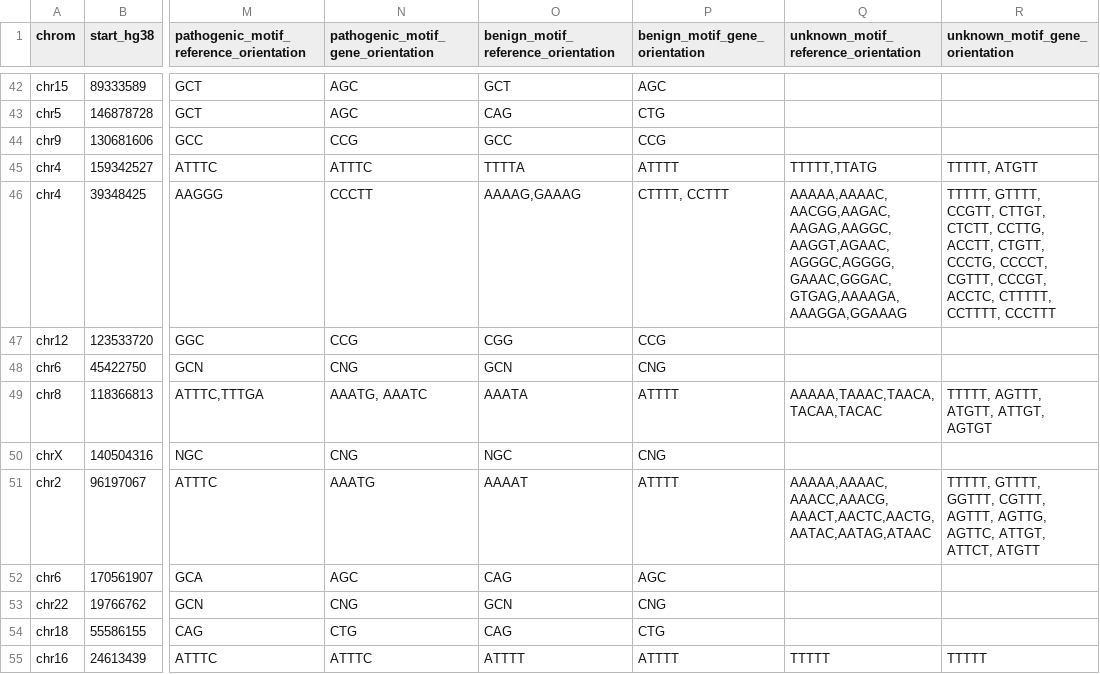
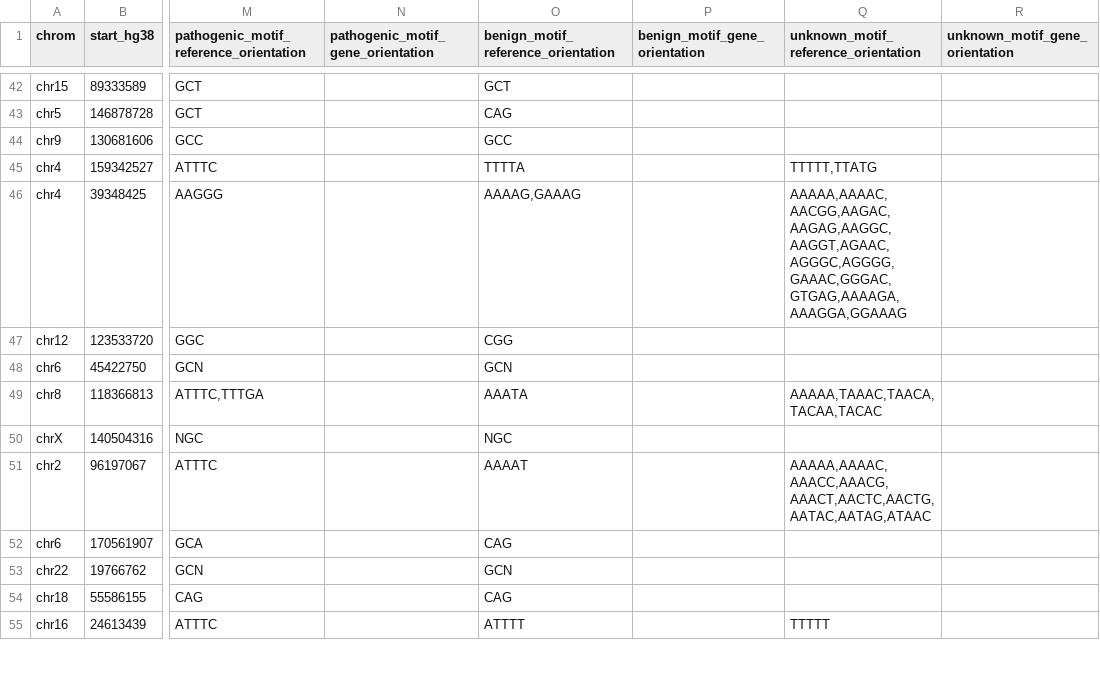
Before and after one commit to dashnowlab/STRchive, a CSV file: data/STR-disease-loci.processed.csv, drawn as a sheet; only a part is shown, gaps mark what is left out; the diff covers the shown part only; the diff names each change by its address in the sheet, - before the commit and + after, or states it on an @@ line.

```diff
--- a/data/STR-disease-loci.processed.csv
+++ b/data/STR-disease-loci.processed.csv
-N42:N43: AGC
+N42:N43: (empty)
-P42 (benign_motif_gene_orientation): AGC
+P42 (benign_motif_gene_orientation): (empty)
-P43 (benign_motif_gene_orientation): CTG
+P43 (benign_motif_gene_orientation): (empty)
-N44: CCG
+N44: (empty)
-P44 (benign_motif_gene_orientation): CCG
+P44 (benign_motif_gene_orientation): (empty)
-N45: ATTTC
+N45: (empty)
-P45 (benign_motif_gene_orientation): ATTTT
+P45 (benign_motif_gene_orientation): (empty)
-R45 (unknown_motif_gene_orientation): TTTTT, ATGTT
+R45 (unknown_motif_gene_orientation): (empty)
-N46: CCCTT
+N46: (empty)
-P46 (benign_motif_gene_orientation): CTTTT, CCTTT
+P46 (benign_motif_gene_orientation): (empty)
-R46 (unknown_motif_gene_orientation): TTTTT, GTTTT, CCGTT, CTTGT, CTCTT, CCTTG, ACCTT, CTGTT, CCCTG, CCCCT, CGTTT, CCCGT, ACCTC, CTTTTT, CCTTTT, CCCTTT
+R46 (unknown_motif_gene_orientation): (empty)
-N47: CCG
+N47: (empty)
-P47 (benign_motif_gene_orientation): CCG
+P47 (benign_motif_gene_orientation): (empty)
-N48: CNG
+N48: (empty)
-P48 (benign_motif_gene_orientation): CNG
+P48 (benign_motif_gene_orientation): (empty)
-N49: AAATG, AAATC
+N49: (empty)
-P49 (benign_motif_gene_orientation): ATTTT
+P49 (benign_motif_gene_orientation): (empty)
-R49 (unknown_motif_gene_orientation): TTTTT, AGTTT, ATGTT, ATTGT, AGTGT
+R49 (unknown_motif_gene_orientation): (empty)
-N50: CNG
+N50: (empty)
-P50 (benign_motif_gene_orientation): CNG
+P50 (benign_motif_gene_orientation): (empty)
-N51: AAATG
+N51: (empty)
-P51 (benign_motif_gene_orientation): ATTTT
+P51 (benign_motif_gene_orientation): (empty)
-R51 (unknown_motif_gene_orientation): TTTTT, GTTTT, GGTTT, CGTTT, AGTTT, AGTTG, AGTTC, ATTGT, ATTCT, ATGTT
+R51 (unknown_motif_gene_orientation): (empty)
-N52: AGC
+N52: (empty)
-P52 (benign_motif_gene_orientation): AGC
+P52 (benign_motif_gene_orientation): (empty)
-N53: CNG
+N53: (empty)
-P53 (benign_motif_gene_orientation): CNG
+P53 (benign_motif_gene_orientation): (empty)
-N54: CTG
+N54: (empty)
-P54 (benign_motif_gene_orientation): CTG
+P54 (benign_motif_gene_orientation): (empty)
-N55: ATTTC
+N55: (empty)
-P55 (benign_motif_gene_orientation): ATTTT
+P55 (benign_motif_gene_orientation): (empty)
-R55 (unknown_motif_gene_orientation): TTTTT
+R55 (unknown_motif_gene_orientation): (empty)
```
Also changed, not shown: 96 edited cells elsewhere in this file, 3 other files.
